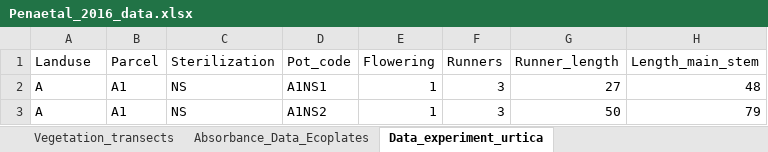
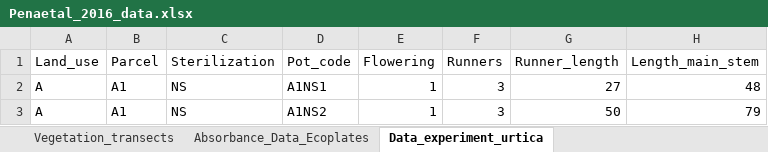
Before and after one commit to williamssc2026/williamss, an Excel workbook: Week9/Penaetal_2016_data.xlsx, sheet Data_experiment_urtica, drawn as a sheet; only a part is shown; values as stored, in another font and other column widths than the file's, no borders; the diff names each change by its address in the sheet, - before the commit and + after, or states it on an @@ line.

```diff
--- a/Week9/Penaetal_2016_data.xlsx (sheet Data_experiment_urtica)
+++ b/Week9/Penaetal_2016_data.xlsx (sheet Data_experiment_urtica)
-A1: Landuse
+A1: Land_use
```
Also changed, not shown: sheet Data Deschampsia_cespitosa, sheet Abiotic factors, sheet Vegetation_plots_all_sites, sheet Absorbance_Data_Ecoplates, other sheet tabs, 25 other files.
